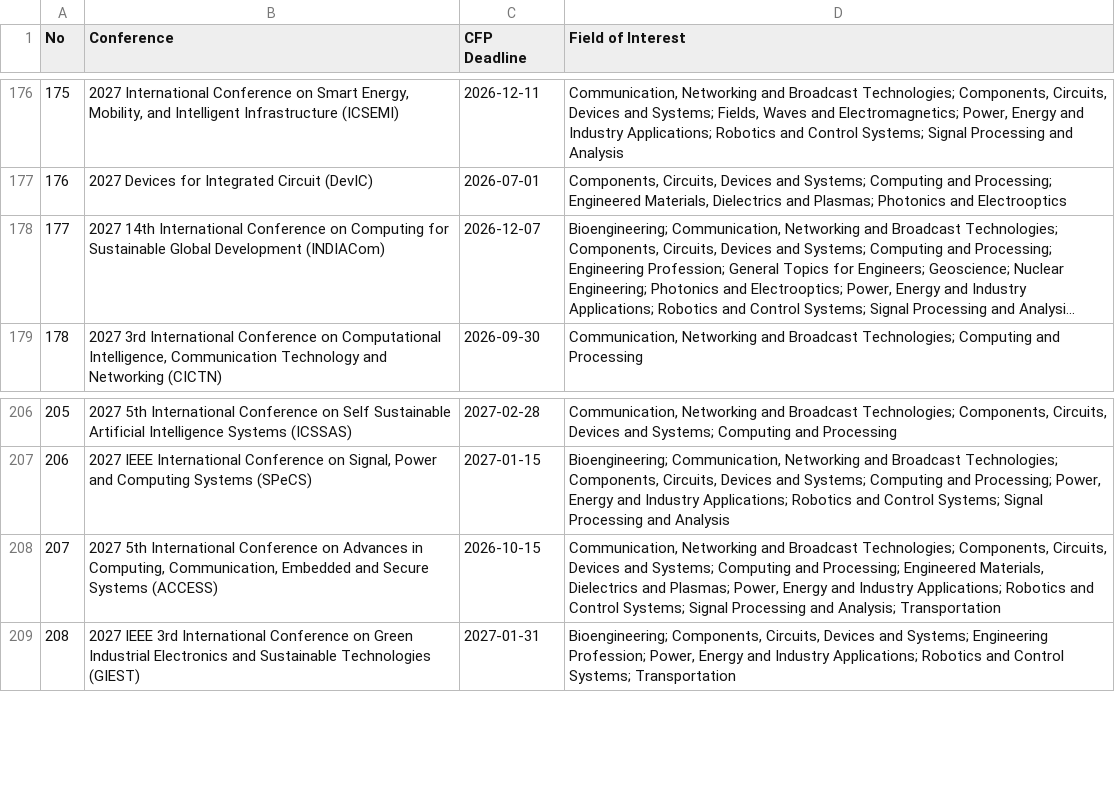
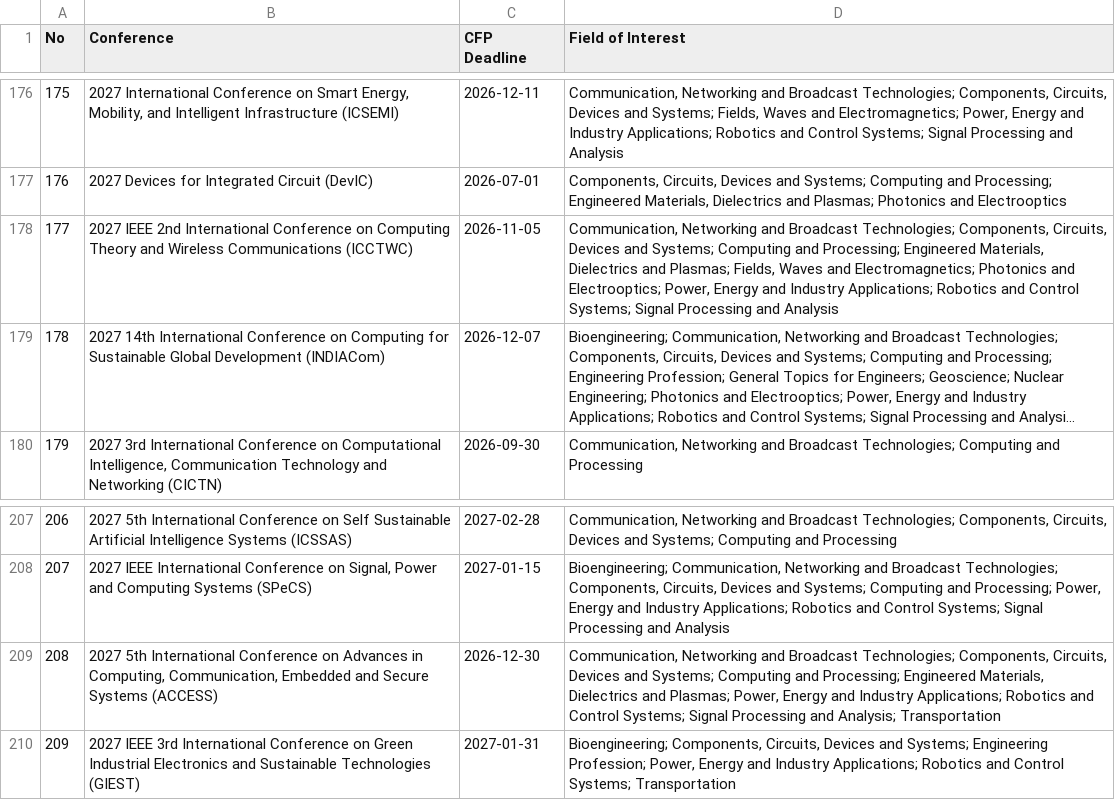
Before and after one commit to StarkAg/confera, a CSV file: cfp.csv, drawn as a sheet; only a part is shown, gaps mark what is left out; long unchanged cells end in …; addresses are those after the commit; the diff names each change by its address in the sheet, - before the commit and + after, or states it on an @@ line.

Commit message:
data: refresh IEEE India conferences (2026-11-25)

```diff
--- a/cfp.csv
+++ b/cfp.csv
+row 178: 177 | 2027 IEEE 2nd International Conference on Computing Theory and Wireless Communications (ICCTWC) | 2026-11-05 | Communication, Networking and Broadcast Technologies; Components, Circuits, Devices and Systems; Computing and Processing; Engineered Materials, Dielectrics and Plasmas; Fields, Waves and Electromagnetics; Photonics and Electrooptics; Power, Energy and Industry Applications; Robotics and Control Systems; Signal Processing and Analysis
@@ column A (No) renumbered from row 179 down @@
-C209 (CFP Deadline): 2026-10-15
+C209 (CFP Deadline): 2026-12-30
```
Also changed, not shown: 4 other files.
